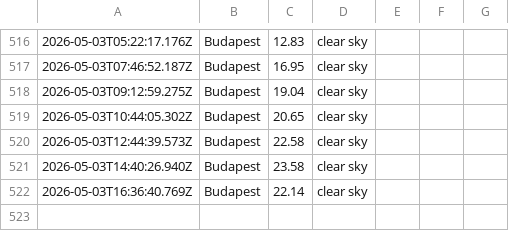
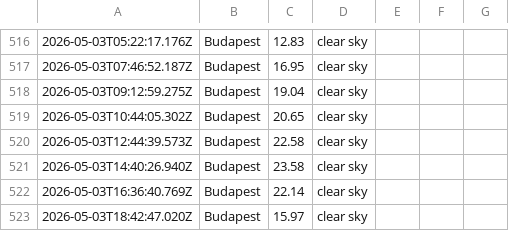
Before and after one commit to Jake-Davis01/La-Fosse-Weather-App, a CSV file: data/weather_log.csv, drawn as a sheet; only a part is shown, gaps mark what is left out; the diff names each change by its address in the sheet, - before the commit and + after, or states it on an @@ line.

```diff
--- a/data/weather_log.csv
+++ b/data/weather_log.csv
+row 523: 2026-05-03T18:42:47.020Z | Budapest | 15.97 | clear sky
```
Also changed, not shown: 1 other file.
